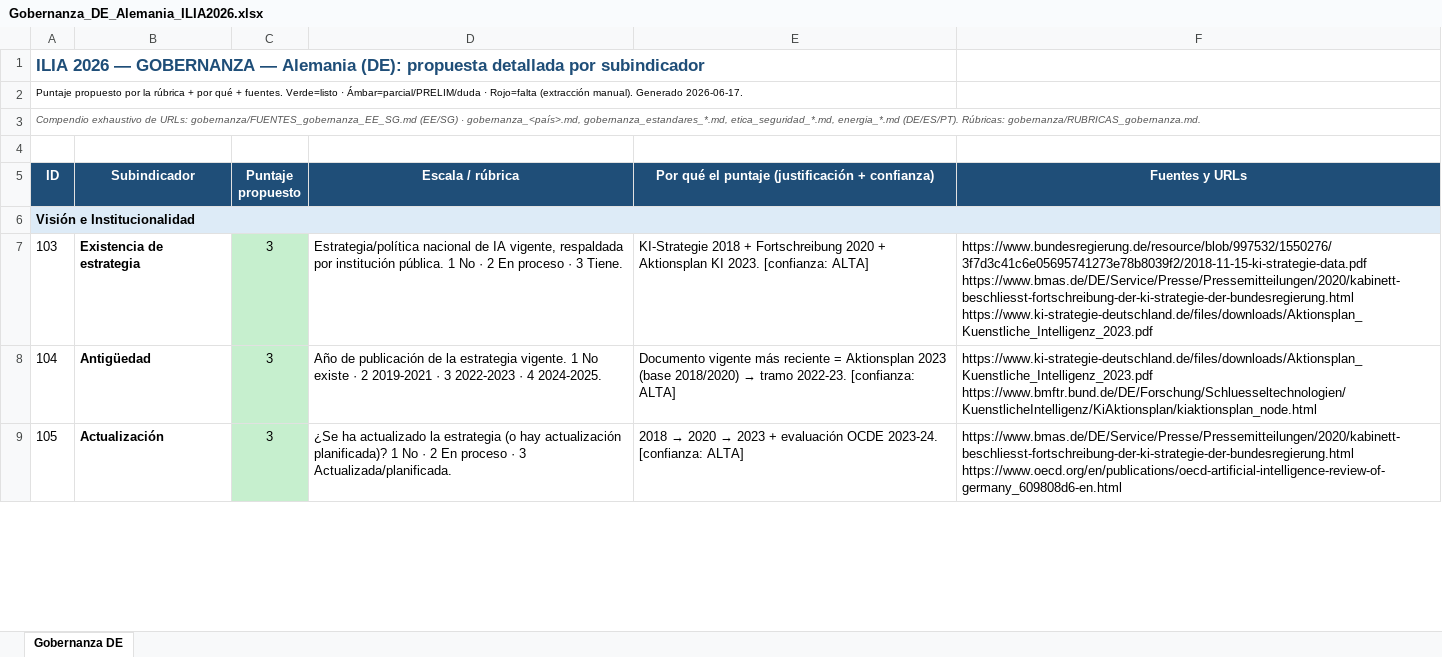
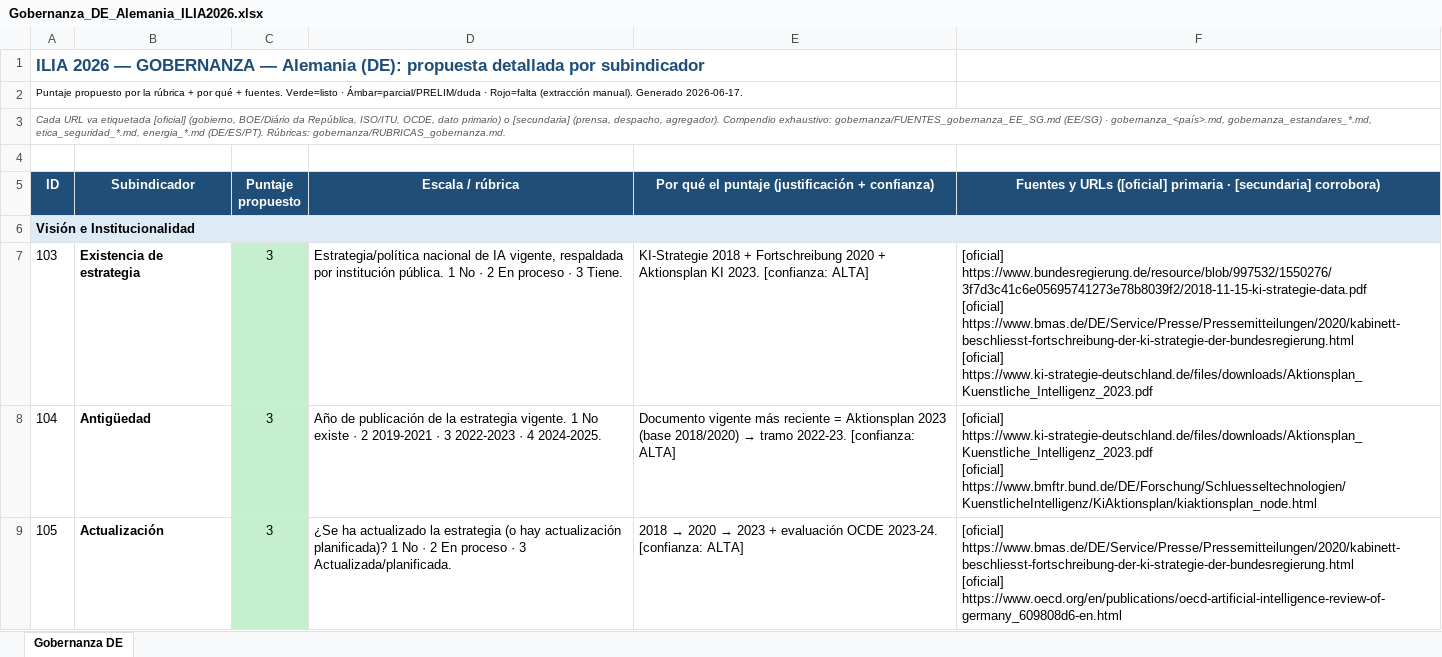
Before and after one commit to aplicaciones-foresight/ilia26-participacion, an Excel workbook: data/paises_extra/por_pais/Gobernanza_DE_Alemania_ILIA2026.xlsx, sheet Gobernanza DE, drawn as a sheet; only a part is shown; values as stored, in another font and other column widths than the file's, no borders; ↵ is a line break in a cell; the diff covers the shown part only; the diff names each change by its address in the sheet, - before the commit and + after, or states it on an @@ line.

```diff
--- a/data/paises_extra/por_pais/Gobernanza_DE_Alemania_ILIA2026.xlsx (sheet Gobernanza DE)
+++ b/data/paises_extra/por_pais/Gobernanza_DE_Alemania_ILIA2026.xlsx (sheet Gobernanza DE)
-A3: Compendio exhaustivo de URLs: gobernanza/FUENTES_gobernanza_EE_SG.md (EE/SG)…
+A3: Cada URL va etiquetada [oficial] (gobierno, BOE/Diário da República, ISO/ITU, OCDE, dato primario) o [secundaria] (prensa, despacho, agregador). Compendio exhaustivo: gobernanza/FUENTES_gobernanza_EE_SG.md (EE/SG)…
-F5: Fuentes y URLs
+F5: Fuentes y URLs ([oficial] primaria · [secundaria] corrobora)
-F7: https://www.bundesregierung.de/resource/blob/997532/1550276/3f7d3c41c6e05695741273e78b8039f2/2018-11-15-ki-strategie-data.pdf ↵ https://www.bmas.de/DE/Service/Presse/Pressemitteilungen/2020/kabinett-beschliesst-fortschreibung-der-ki-strategie-der-bundesregierung.html ↵ https://www.ki-strategie-deutschland.de/files/downloads/Aktionsplan_Kuenstliche_Intelligenz_2023.pdf
+F7: [oficial] https://www.bundesregierung.de/resource/blob/997532/1550276/3f7d3c41c6e05695741273e78b8039f2/2018-11-15-ki-strategie-data.pdf ↵ [oficial] https://www.bmas.de/DE/Service/Presse/Pressemitteilungen/2020/kabinett-beschliesst-fortschreibung-der-ki-strategie-der-bundesregierung.html ↵ [oficial] https://www.ki-strategie-deutschland.de/files/downloads/Aktionsplan_Kuenstliche_Intelligenz_2023.pdf
-F8: https://www.ki-strategie-deutschland.de/files/downloads/Aktionsplan_Kuenstliche_Intelligenz_2023.pdf ↵ https://www.bmftr.bund.de/DE/Forschung/Schluesseltechnologien/KuenstlicheIntelligenz/KiAktionsplan/kiaktionsplan_node.html
+F8: [oficial] https://www.ki-strategie-deutschland.de/files/downloads/Aktionsplan_Kuenstliche_Intelligenz_2023.pdf ↵ [oficial] https://www.bmftr.bund.de/DE/Forschung/Schluesseltechnologien/KuenstlicheIntelligenz/KiAktionsplan/kiaktionsplan_node.html
-F9: https://www.bmas.de/DE/Service/Presse/Pressemitteilungen/2020/kabinett-beschliesst-fortschreibung-der-ki-strategie-der-bundesregierung.html ↵ https://www.oecd.org/en/publications/oecd-artificial-intelligence-review-of-germany_609808d6-en.html
+F9: [oficial] https://www.bmas.de/DE/Service/Presse/Pressemitteilungen/2020/kabinett-beschliesst-fortschreibung-der-ki-strategie-der-bundesregierung.html ↵ [oficial] https://www.oecd.org/en/publications/oecd-artificial-intelligence-review-of-germany_609808d6-en.html
```
Also changed, not shown: 35 edited cells elsewhere in this sheet, data/paises_extra/por_pais/Gobernanza_EE_Estonia_ILIA2026.xlsx, data/paises_extra/por_pais/Gobernanza_ES_Espana_ILIA2026.xlsx, 5 other files.
